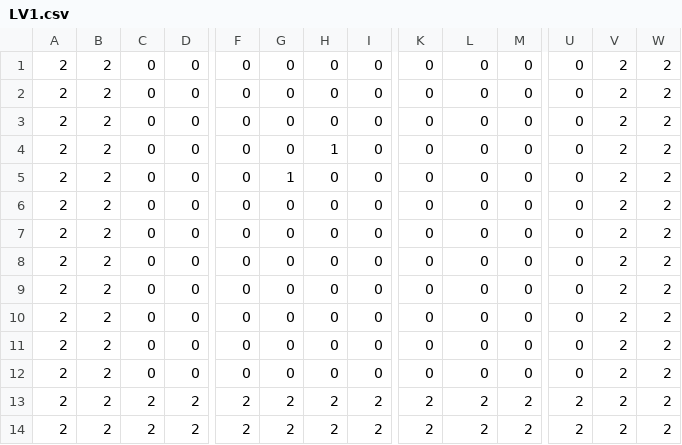
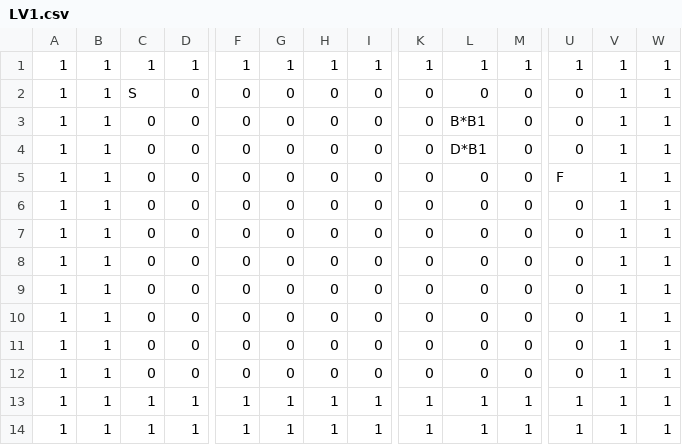
Before and after one commit to OlsSystem/Tunneler-Temporal-Meltdown, a CSV file: levels/CH1/LV1.csv, drawn as a sheet; only a part is shown, gaps mark what is left out; removed rows and columns are numbered as before the commit, all else as after; rows hold the shown columns only; the diff names each change by its address in the sheet, - before the commit and + after, or states it on an @@ line.

```diff
--- a/levels/CH1/LV1.csv
+++ b/levels/CH1/LV1.csv
+row 1: 1 | 1 | 1 | 1 | 1 | 1 | 1 | 1 | 1 | 1 | 1 | 1 | 1 | 1
-A2:A6: 2
+A2:A6: 1
-B2:B6: 2
+B2:B6: 1
-C2: 0
+C2: S
-V2:V6: 2
+V2:V6: 1
-W2:W6: 2
+W2:W6: 1
-L3: 0
+L3: B*B1
-L4: 0
+L4: D*B1
-H5: 1
+H5: 0
-U5: 0
+U5: F
-G6: 1
+G6: 0
-row 6: 2 | 2 | 0 | 0 | 0 | 0 | 0 | 0 | 0 | 0 | 0 | 0 | 2 | 2
-A7:A12: 2
+A7:A12: 1
-B7:B12: 2
+B7:B12: 1
-V7:V12: 2
+V7:V12: 1
-W7:W12: 2
+W7:W12: 1
-row 13: 2 | 2 | 2 | 2 | 2 | 2 | 2 | 2 | 2 | 2 | 2 | 2 | 2 | 2
-row 14: 2 | 2 | 2 | 2 | 2 | 2 | 2 | 2 | 2 | 2 | 2 | 2 | 2 | 2
+row 13: 1 | 1 | 1 | 1 | 1 | 1 | 1 | 1 | 1 | 1 | 1 | 1 | 1 | 1
+row 14: 1 | 1 | 1 | 1 | 1 | 1 | 1 | 1 | 1 | 1 | 1 | 1 | 1 | 1
```
Also changed, not shown: 12 other files.
